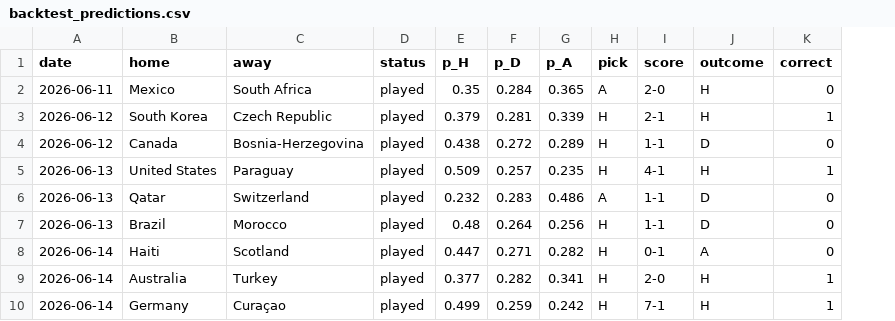
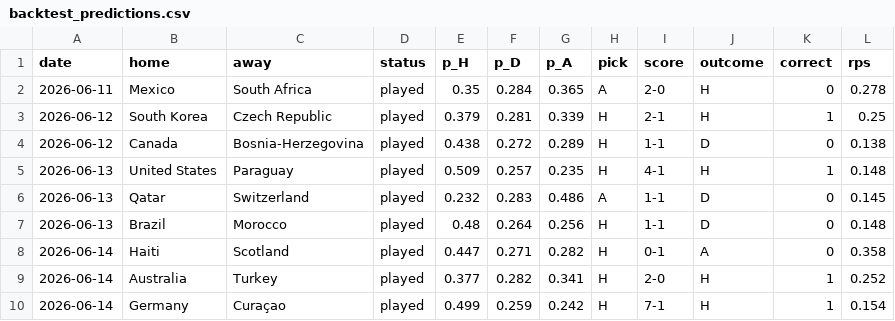
Before and after one commit to d8maldon/futbol_tech, a CSV file: wc2026/backtest_predictions.csv, drawn as a sheet; only a part is shown; the diff names each change by its address in the sheet, - before the commit and + after, or states it on an @@ line.

Commit message:
backtest scorecard: lead with proper scores, mark drawn games uncallable (not missed), add per-match RPS + decisive-game accuracy (6/8)

```diff
--- a/wc2026/backtest_predictions.csv
+++ b/wc2026/backtest_predictions.csv
+column L (rps), rows 2-10: 0.278 | 0.25 | 0.138 | 0.148 | 0.145 | 0.148 | 0.358 | 0.252 | 0.154
```
Also changed, not shown: 2 other files.
